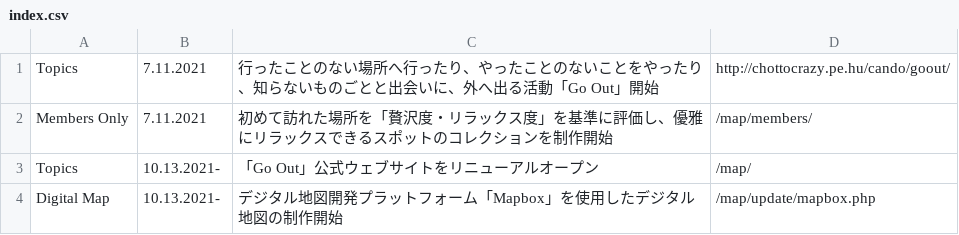
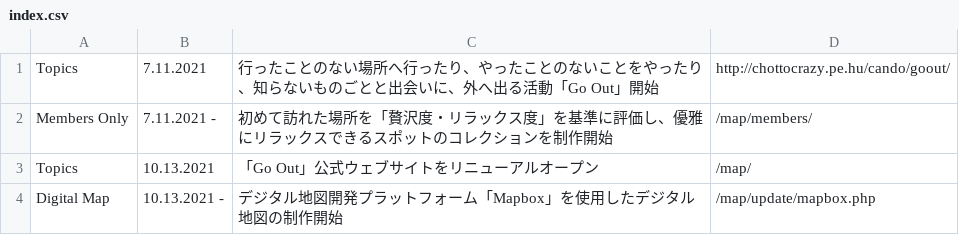
Before and after one commit to creative-community-pehu/goout, a CSV file: update/index.csv, drawn as a sheet.

```diff
--- a/update/index.csv
+++ b/update/index.csv
@@ -1,4 +1,4 @@
 Topics,7.11.2021,"行ったことのない場所へ行ったり、やったことのないことをやったり、知らないものごとと出会いに、外へ出る活動「Go Out」開始",http://chottocrazy.pe.hu/cando/goout/
-Members Only,7.11.2021,"初めて訪れた場所を「贅沢度・リラックス度」を基準に評価し、優雅にリラックスできるスポットのコレクションを制作開始",/map/members/
-Topics,10.13.2021-,"「Go Out」公式ウェブサイトをリニューアルオープン",/map/
-Digital Map,10.13.2021-,"デジタル地図開発プラットフォーム「Mapbox」を使用したデジタル地図の制作開始",/map/update/mapbox.php
+Members Only,7.11.2021 -,"初めて訪れた場所を「贅沢度・リラックス度」を基準に評価し、優雅にリラックスできるスポットのコレクションを制作開始",/map/members/
+Topics,10.13.2021,"「Go Out」公式ウェブサイトをリニューアルオープン",/map/
+Digital Map,10.13.2021 -,"デジタル地図開発プラットフォーム「Mapbox」を使用したデジタル地図の制作開始",/map/update/mapbox.php
```
Also changed, not shown: 1 other file.
